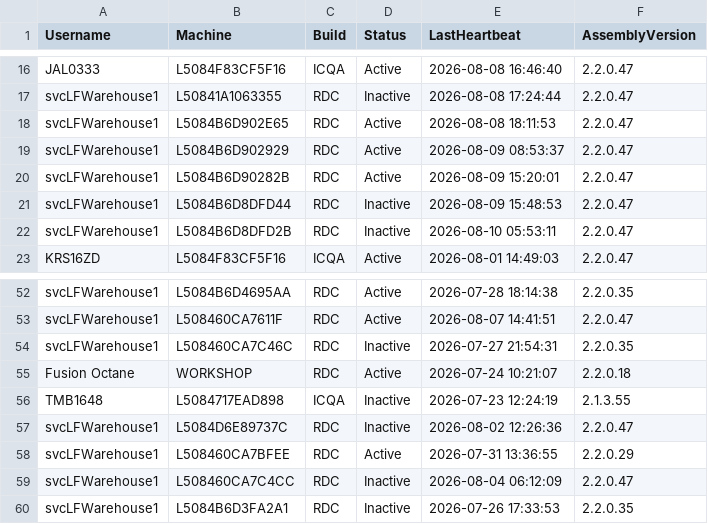
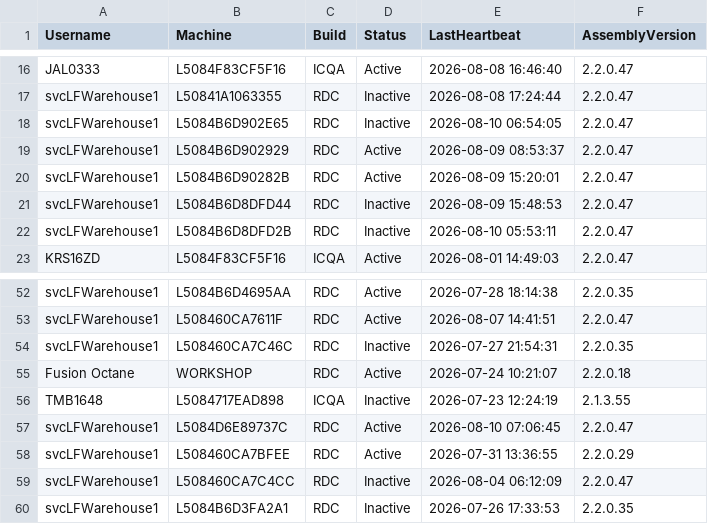
Before and after one commit to ixservices-bit/ixservices.github.io, a CSV file: data/UserUsage.csv, drawn as a sheet; only a part is shown, gaps mark what is left out.

```diff
--- a/data/UserUsage.csv
+++ b/data/UserUsage.csv
@@ -17,3 +17,3 @@ JAL0333,L5084F83CF5F16,ICQA,Active,2026-08-08 16:46:40,2.2.0.47
 svcLFWarehouse1,L50841A1063355,RDC,Inactive,2026-08-08 17:24:44,2.2.0.47
-svcLFWarehouse1,L5084B6D902E65,RDC,Active,2026-08-08 18:11:53,2.2.0.47
+svcLFWarehouse1,L5084B6D902E65,RDC,Inactive,2026-08-10 06:54:05,2.2.0.47
 svcLFWarehouse1,L5084B6D902929,RDC,Active,2026-08-09 08:53:37,2.2.0.47
@@ -56,3 +56,3 @@ Fusion Octane,WORKSHOP,RDC,Active,2026-07-24 10:21:07,2.2.0.18
 TMB1648,L5084717EAD898,ICQA,Inactive,2026-07-23 12:24:19,2.1.3.55
-svcLFWarehouse1,L5084D6E89737C,RDC,Inactive,2026-08-02 12:26:36,2.2.0.47
+svcLFWarehouse1,L5084D6E89737C,RDC,Active,2026-08-10 07:06:45,2.2.0.47
 svcLFWarehouse1,L508460CA7BFEE,RDC,Active,2026-07-31 13:36:55,2.2.0.29
```
Also changed, not shown: data/FeatureUsage.csv, 1 other file.
